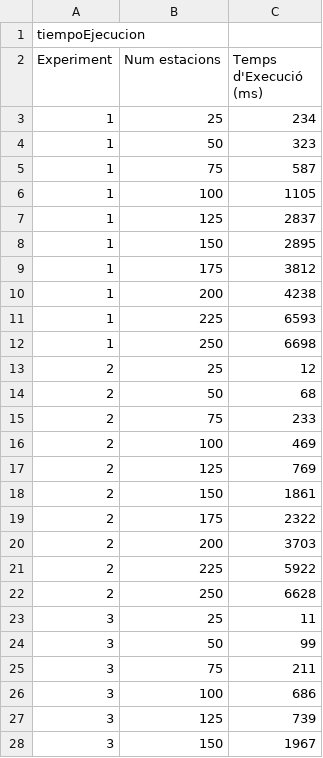
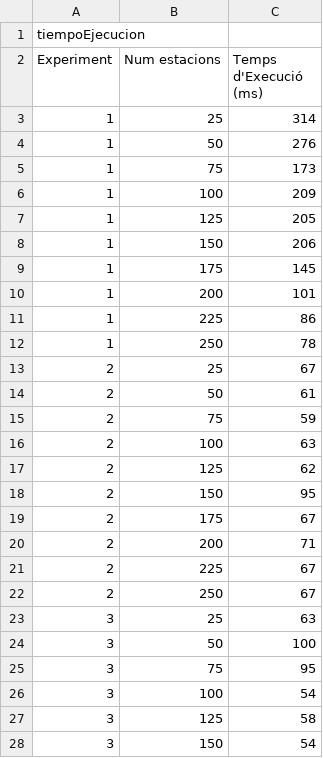
Before and after one commit to usoler/BicingProject, a CSV file: src/main/resources/tiempoEjecucion.csv, drawn as a sheet; only a part is shown; the diff covers the shown part only.

```diff
--- a/src/main/resources/tiempoEjecucion.csv
+++ b/src/main/resources/tiempoEjecucion.csv
@@ -2,27 +2,27 @@ tiempoEjecucion
 Experiment,Num estacions,Temps d'Execució (ms)
-1,25,234
-1,50,323
-1,75,587
-1,100,1105
-1,125,2837
-1,150,2895
-1,175,3812
-1,200,4238
-1,225,6593
-1,250,6698
-2,25,12
-2,50,68
-2,75,233
-2,100,469
-2,125,769
-2,150,1861
-2,175,2322
-2,200,3703
-2,225,5922
-2,250,6628
-3,25,11
-3,50,99
-3,75,211
-3,100,686
-3,125,739
-3,150,1967
+1,25,314
+1,50,276
+1,75,173
+1,100,209
+1,125,205
+1,150,206
+1,175,145
+1,200,101
+1,225,86
+1,250,78
+2,25,67
+2,50,61
+2,75,59
+2,100,63
+2,125,62
+2,150,95
+2,175,67
+2,200,71
+2,225,67
+2,250,67
+3,25,63
+3,50,100
+3,75,95
+3,100,54
+3,125,58
+3,150,54
```
Also changed, not shown: 74 edited cells elsewhere in this file, 1 other file.
